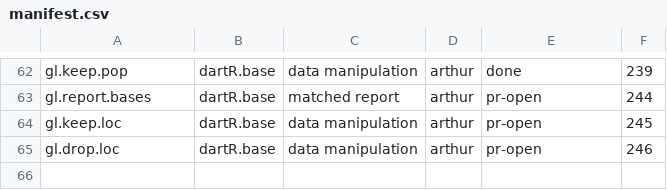
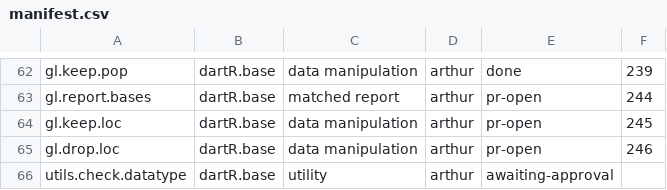
Before and after one commit to green-striped-gecko/dartR.base, a CSV file: function-review/manifest.csv, drawn as a sheet; only a part is shown, gaps mark what is left out; the diff names each change by its address in the sheet, - before the commit and + after, or states it on an @@ line.

```diff
--- a/function-review/manifest.csv
+++ b/function-review/manifest.csv
+row 66: utils.check.datatype | dartR.base | utility | arthur | awaiting-approval
```
Also changed, not shown: 5 other files.
